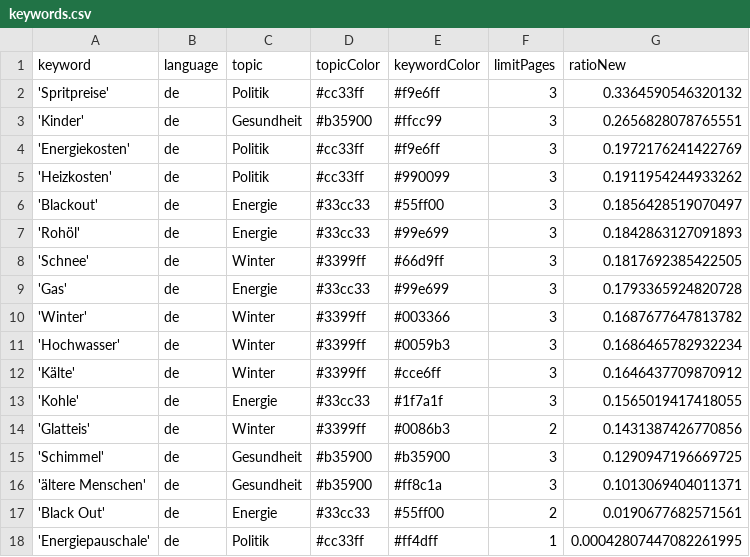
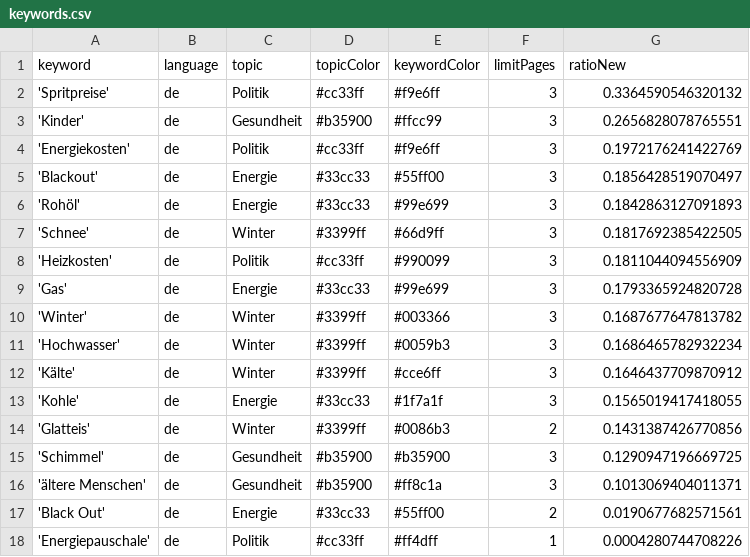
Before and after one commit to paulski99-news/winterIsComing2, a CSV file: keywords.csv, drawn as a sheet.

```diff
--- a/keywords.csv
+++ b/keywords.csv
@@ -4,3 +4,2 @@ keyword,language,topic,topicColor,keywordColor,limitPages,ratioNew
 'Energiekosten',de,Politik,#cc33ff,#f9e6ff,3,0.1972176241422769
-'Heizkosten',de,Politik,#cc33ff,#990099,3,0.1911954244933262
 'Blackout',de,Energie,#33cc33,#55ff00,3,0.1856428519070497
@@ -8,2 +7,3 @@ keyword,language,topic,topicColor,keywordColor,limitPages,ratioNew
 'Schnee',de,Winter,#3399ff,#66d9ff,3,0.1817692385422505
+'Heizkosten',de,Politik,#cc33ff,#990099,3,0.1811044094556909
 'Gas',de,Energie,#33cc33,#99e699,3,0.1793365924820728
@@ -17,2 +17,2 @@ keyword,language,topic,topicColor,keywordColor,limitPages,ratioNew
 'Black Out',de,Energie,#33cc33,#55ff00,2,0.0190677682571561
-'Energiepauschale',de,Politik,#cc33ff,#ff4dff,1,0.00042807447082261995
+'Energiepauschale',de,Politik,#cc33ff,#ff4dff,1,0.0004280744708226
```
Also changed, not shown: csv/news_2026_03.csv.
